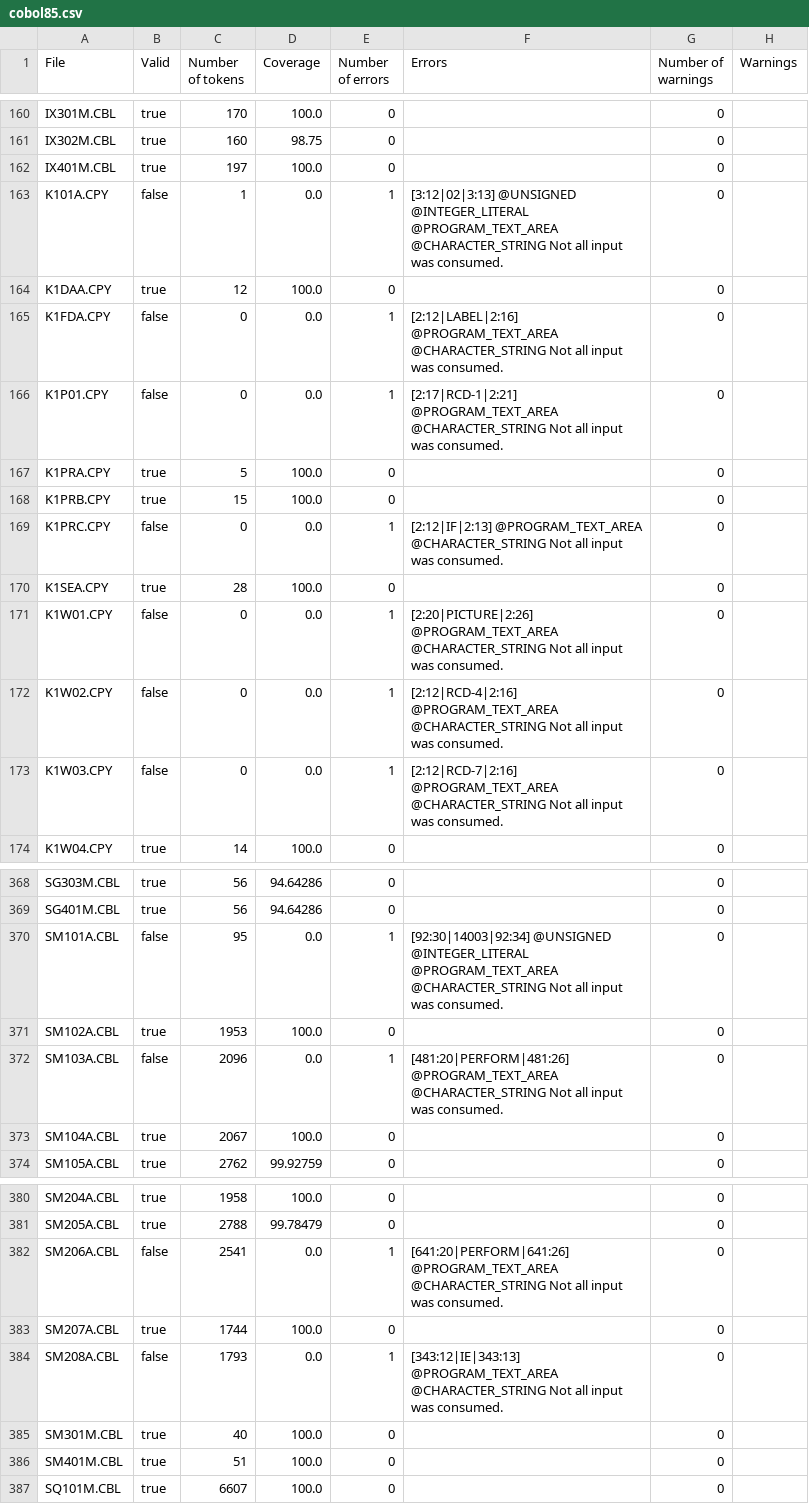
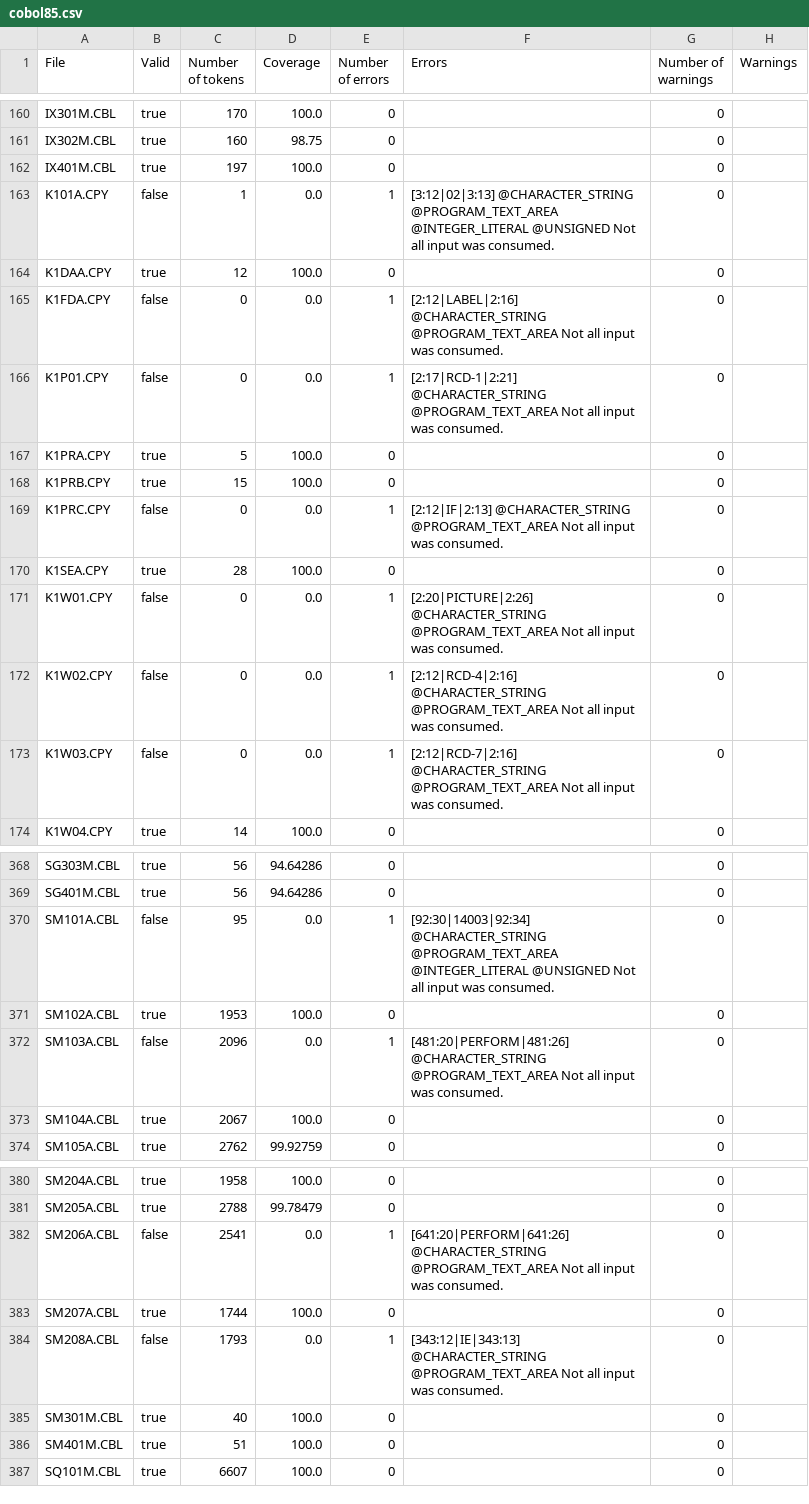
Before and after one commit to krisds/koopa, a CSV file: testsuite/cobol85.csv, drawn as a sheet; only a part is shown, gaps mark what is left out; the diff covers the shown part only.

```diff
--- a/testsuite/cobol85.csv
+++ b/testsuite/cobol85.csv
@@ -162,13 +162,13 @@
 "IX401M.CBL","true","197","100.0","0","","0",""
-"K101A.CPY","false","1","0.0","1","[3:12|02|3:13] @UNSIGNED @INTEGER_LITERAL @PROGRAM_TEXT_AREA @CHARACTER_STRING Not all input was consumed.","0",""
+"K101A.CPY","false","1","0.0","1","[3:12|02|3:13] @CHARACTER_STRING @PROGRAM_TEXT_AREA @INTEGER_LITERAL @UNSIGNED Not all input was consumed.","0",""
 "K1DAA.CPY","true","12","100.0","0","","0",""
-"K1FDA.CPY","false","0","0.0","1","[2:12|LABEL|2:16] @PROGRAM_TEXT_AREA @CHARACTER_STRING Not all input was consumed.","0",""
-"K1P01.CPY","false","0","0.0","1","[2:17|RCD-1|2:21] @PROGRAM_TEXT_AREA @CHARACTER_STRING Not all input was consumed.","0",""
+"K1FDA.CPY","false","0","0.0","1","[2:12|LABEL|2:16] @CHARACTER_STRING @PROGRAM_TEXT_AREA Not all input was consumed.","0",""
+"K1P01.CPY","false","0","0.0","1","[2:17|RCD-1|2:21] @CHARACTER_STRING @PROGRAM_TEXT_AREA Not all input was consumed.","0",""
 "K1PRA.CPY","true","5","100.0","0","","0",""
 "K1PRB.CPY","true","15","100.0","0","","0",""
-"K1PRC.CPY","false","0","0.0","1","[2:12|IF|2:13] @PROGRAM_TEXT_AREA @CHARACTER_STRING Not all input was consumed.","0",""
+"K1PRC.CPY","false","0","0.0","1","[2:12|IF|2:13] @CHARACTER_STRING @PROGRAM_TEXT_AREA Not all input was consumed.","0",""
 "K1SEA.CPY","true","28","100.0","0","","0",""
-"K1W01.CPY","false","0","0.0","1","[2:20|PICTURE|2:26] @PROGRAM_TEXT_AREA @CHARACTER_STRING Not all input was consumed.","0",""
-"K1W02.CPY","false","0","0.0","1","[2:12|RCD-4|2:16] @PROGRAM_TEXT_AREA @CHARACTER_STRING Not all input was consumed.","0",""
-"K1W03.CPY","false","0","0.0","1","[2:12|RCD-7|2:16] @PROGRAM_TEXT_AREA @CHARACTER_STRING Not all input was consumed.","0",""
+"K1W01.CPY","false","0","0.0","1","[2:20|PICTURE|2:26] @CHARACTER_STRING @PROGRAM_TEXT_AREA Not all input was consumed.","0",""
+"K1W02.CPY","false","0","0.0","1","[2:12|RCD-4|2:16] @CHARACTER_STRING @PROGRAM_TEXT_AREA Not all input was consumed.","0",""
+"K1W03.CPY","false","0","0.0","1","[2:12|RCD-7|2:16] @CHARACTER_STRING @PROGRAM_TEXT_AREA Not all input was consumed.","0",""
 "K1W04.CPY","true","14","100.0","0","","0",""
@@ -369,5 +369,5 @@
 "SG401M.CBL","true","56","94.64286","0","","0",""
-"SM101A.CBL","false","95","0.0","1","[92:30|14003|92:34] @UNSIGNED @INTEGER_LITERAL @PROGRAM_TEXT_AREA @CHARACTER_STRING Not all input was consumed.","0",""
+"SM101A.CBL","false","95","0.0","1","[92:30|14003|92:34] @CHARACTER_STRING @PROGRAM_TEXT_AREA @INTEGER_LITERAL @UNSIGNED Not all input was consumed.","0",""
 "SM102A.CBL","true","1953","100.0","0","","0",""
-"SM103A.CBL","false","2096","0.0","1","[481:20|PERFORM|481:26] @PROGRAM_TEXT_AREA @CHARACTER_STRING Not all input was consumed.","0",""
+"SM103A.CBL","false","2096","0.0","1","[481:20|PERFORM|481:26] @CHARACTER_STRING @PROGRAM_TEXT_AREA Not all input was consumed.","0",""
 "SM104A.CBL","true","2067","100.0","0","","0",""
@@ -381,5 +381,5 @@
 "SM205A.CBL","true","2788","99.78479","0","","0",""
-"SM206A.CBL","false","2541","0.0","1","[641:20|PERFORM|641:26] @PROGRAM_TEXT_AREA @CHARACTER_STRING Not all input was consumed.","0",""
+"SM206A.CBL","false","2541","0.0","1","[641:20|PERFORM|641:26] @CHARACTER_STRING @PROGRAM_TEXT_AREA Not all input was consumed.","0",""
 "SM207A.CBL","true","1744","100.0","0","","0",""
-"SM208A.CBL","false","1793","0.0","1","[343:12|IE|343:13] @PROGRAM_TEXT_AREA @CHARACTER_STRING Not all input was consumed.","0",""
+"SM208A.CBL","false","1793","0.0","1","[343:12|IE|343:13] @CHARACTER_STRING @PROGRAM_TEXT_AREA Not all input was consumed.","0",""
 "SM301M.CBL","true","40","100.0","0","","0",""
```
Also changed, not shown: 14 edited cells elsewhere in this file, 3 other files.
